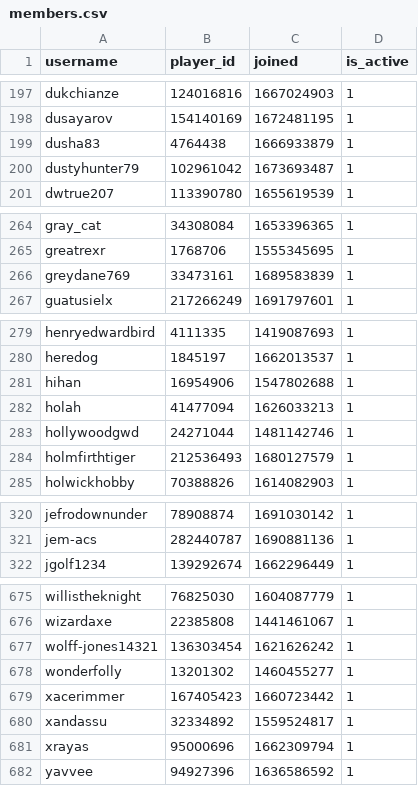
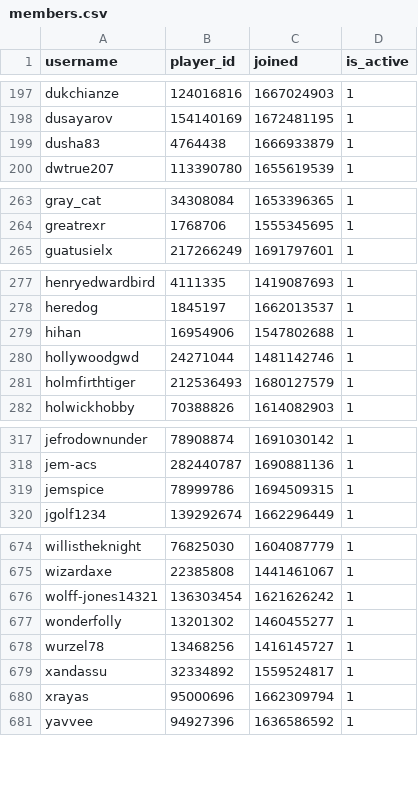
Before and after one commit to Sootopolis/chess-club-admin-system, a CSV file: csv_files/the-great-british-empire/members.csv, drawn as a sheet; only a part is shown, gaps mark what is left out; the diff covers the shown part only.

```diff
--- a/csv_files/the-great-british-empire/members.csv
+++ b/csv_files/the-great-british-empire/members.csv
@@ -199,3 +199,2 @@ dusayarov,154140169,1672481195,1
 dusha83,4764438,1666933879,1
-dustyhunter79,102961042,1673693487,1
 dwtrue207,113390780,1655619539,1
@@ -265,3 +264,2 @@ gray_cat,34308084,1653396365,1
 greatrexr,1768706,1555345695,1
-greydane769,33473161,1689583839,1
 guatusielx,217266249,1691797601,1
@@ -281,3 +279,2 @@ heredog,1845197,1662013537,1
 hihan,16954906,1547802688,1
-holah,41477094,1626033213,1
 hollywoodgwd,24271044,1481142746,1
@@ -321,2 +318,3 @@ jefrodownunder,78908874,1691030142,1
 jem-acs,282440787,1690881136,1
+jemspice,78999786,1694509315,1
 jgolf1234,139292674,1662296449,1
@@ -678,3 +677,3 @@ wolff-jones14321,136303454,1621626242,1
 wonderfolly,13201302,1460455277,1
-xacerimmer,167405423,1660723442,1
+wurzel78,13468256,1416145727,1
 xandassu,32334892,1559524817,1
```
Also changed, not shown: 5 added rows, 1 removed row and 1 edited cell elsewhere in this file, 1 other file.
